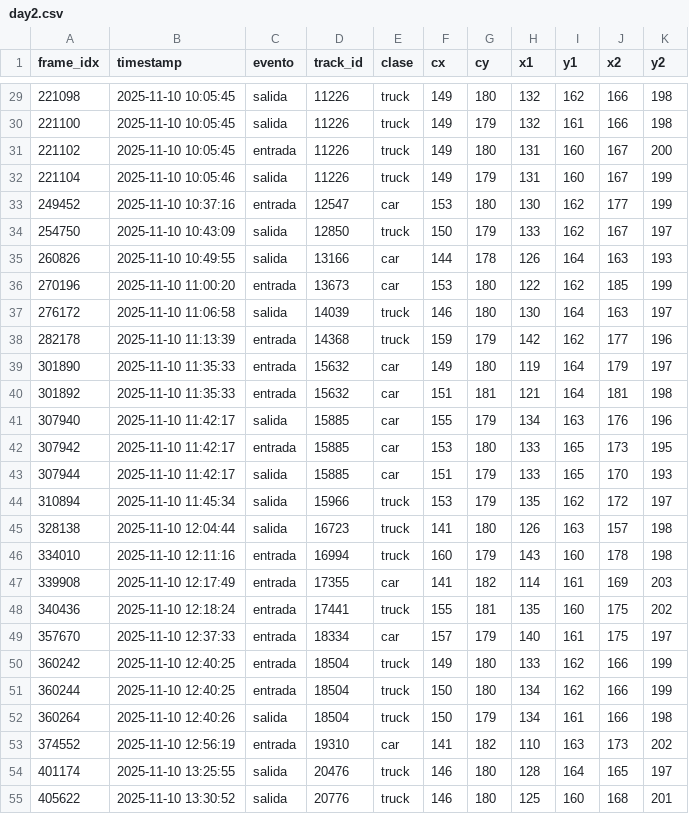
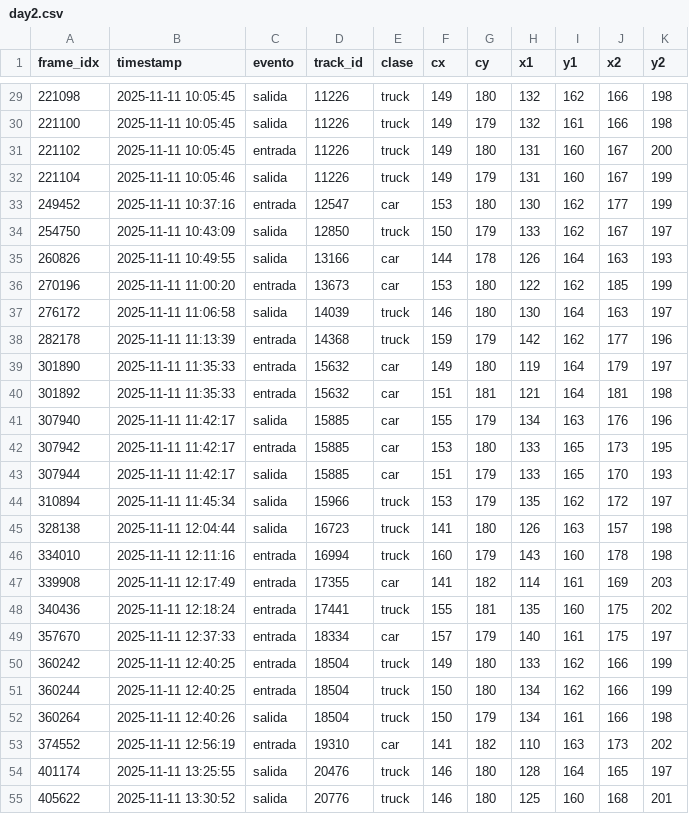
Before and after one commit to temiciano/Uso-de-vehiculos, a CSV file: data/day2.csv, drawn as a sheet; only a part is shown, gaps mark what is left out; the diff covers the shown part only.

```diff
--- a/data/day2.csv
+++ b/data/day2.csv
@@ -29,27 +29,27 @@ frame_idx,timestamp,evento,track_id,clase,cx,cy,x1,y1,x2,y2
-221098,2025-11-10 10:05:45,salida,11226,truck,149,180,132,162,166,198
-221100,2025-11-10 10:05:45,salida,11226,truck,149,179,132,161,166,198
-221102,2025-11-10 10:05:45,entrada,11226,truck,149,180,131,160,167,200
-221104,2025-11-10 10:05:46,salida,11226,truck,149,179,131,160,167,199
-249452,2025-11-10 10:37:16,entrada,12547,car,153,180,130,162,177,199
-254750,2025-11-10 10:43:09,salida,12850,truck,150,179,133,162,167,197
-260826,2025-11-10 10:49:55,salida,13166,car,144,178,126,164,163,193
-270196,2025-11-10 11:00:20,entrada,13673,car,153,180,122,162,185,199
-276172,2025-11-10 11:06:58,salida,14039,truck,146,180,130,164,163,197
-282178,2025-11-10 11:13:39,entrada,14368,truck,159,179,142,162,177,196
-301890,2025-11-10 11:35:33,entrada,15632,car,149,180,119,164,179,197
-301892,2025-11-10 11:35:33,entrada,15632,car,151,181,121,164,181,198
-307940,2025-11-10 11:42:17,salida,15885,car,155,179,134,163,176,196
-307942,2025-11-10 11:42:17,entrada,15885,car,153,180,133,165,173,195
-307944,2025-11-10 11:42:17,salida,15885,car,151,179,133,165,170,193
-310894,2025-11-10 11:45:34,salida,15966,truck,153,179,135,162,172,197
-328138,2025-11-10 12:04:44,salida,16723,truck,141,180,126,163,157,198
-334010,2025-11-10 12:11:16,entrada,16994,truck,160,179,143,160,178,198
-339908,2025-11-10 12:17:49,entrada,17355,car,141,182,114,161,169,203
-340436,2025-11-10 12:18:24,entrada,17441,truck,155,181,135,160,175,202
-357670,2025-11-10 12:37:33,entrada,18334,car,157,179,140,161,175,197
-360242,2025-11-10 12:40:25,entrada,18504,truck,149,180,133,162,166,199
-360244,2025-11-10 12:40:25,entrada,18504,truck,150,180,134,162,166,199
-360264,2025-11-10 12:40:26,salida,18504,truck,150,179,134,161,166,198
-374552,2025-11-10 12:56:19,entrada,19310,car,141,182,110,163,173,202
-401174,2025-11-10 13:25:55,salida,20476,truck,146,180,128,164,165,197
-405622,2025-11-10 13:30:52,salida,20776,truck,146,180,125,160,168,201
+221098,2025-11-11 10:05:45,salida,11226,truck,149,180,132,162,166,198
+221100,2025-11-11 10:05:45,salida,11226,truck,149,179,132,161,166,198
+221102,2025-11-11 10:05:45,entrada,11226,truck,149,180,131,160,167,200
+221104,2025-11-11 10:05:46,salida,11226,truck,149,179,131,160,167,199
+249452,2025-11-11 10:37:16,entrada,12547,car,153,180,130,162,177,199
+254750,2025-11-11 10:43:09,salida,12850,truck,150,179,133,162,167,197
+260826,2025-11-11 10:49:55,salida,13166,car,144,178,126,164,163,193
+270196,2025-11-11 11:00:20,entrada,13673,car,153,180,122,162,185,199
+276172,2025-11-11 11:06:58,salida,14039,truck,146,180,130,164,163,197
+282178,2025-11-11 11:13:39,entrada,14368,truck,159,179,142,162,177,196
+301890,2025-11-11 11:35:33,entrada,15632,car,149,180,119,164,179,197
+301892,2025-11-11 11:35:33,entrada,15632,car,151,181,121,164,181,198
+307940,2025-11-11 11:42:17,salida,15885,car,155,179,134,163,176,196
+307942,2025-11-11 11:42:17,entrada,15885,car,153,180,133,165,173,195
+307944,2025-11-11 11:42:17,salida,15885,car,151,179,133,165,170,193
+310894,2025-11-11 11:45:34,salida,15966,truck,153,179,135,162,172,197
+328138,2025-11-11 12:04:44,salida,16723,truck,141,180,126,163,157,198
+334010,2025-11-11 12:11:16,entrada,16994,truck,160,179,143,160,178,198
+339908,2025-11-11 12:17:49,entrada,17355,car,141,182,114,161,169,203
+340436,2025-11-11 12:18:24,entrada,17441,truck,155,181,135,160,175,202
+357670,2025-11-11 12:37:33,entrada,18334,car,157,179,140,161,175,197
+360242,2025-11-11 12:40:25,entrada,18504,truck,149,180,133,162,166,199
+360244,2025-11-11 12:40:25,entrada,18504,truck,150,180,134,162,166,199
+360264,2025-11-11 12:40:26,salida,18504,truck,150,179,134,161,166,198
+374552,2025-11-11 12:56:19,entrada,19310,car,141,182,110,163,173,202
+401174,2025-11-11 13:25:55,salida,20476,truck,146,180,128,164,165,197
+405622,2025-11-11 13:30:52,salida,20776,truck,146,180,125,160,168,201
```
Also changed, not shown: 132 edited cells elsewhere in this file, 3 other files.
